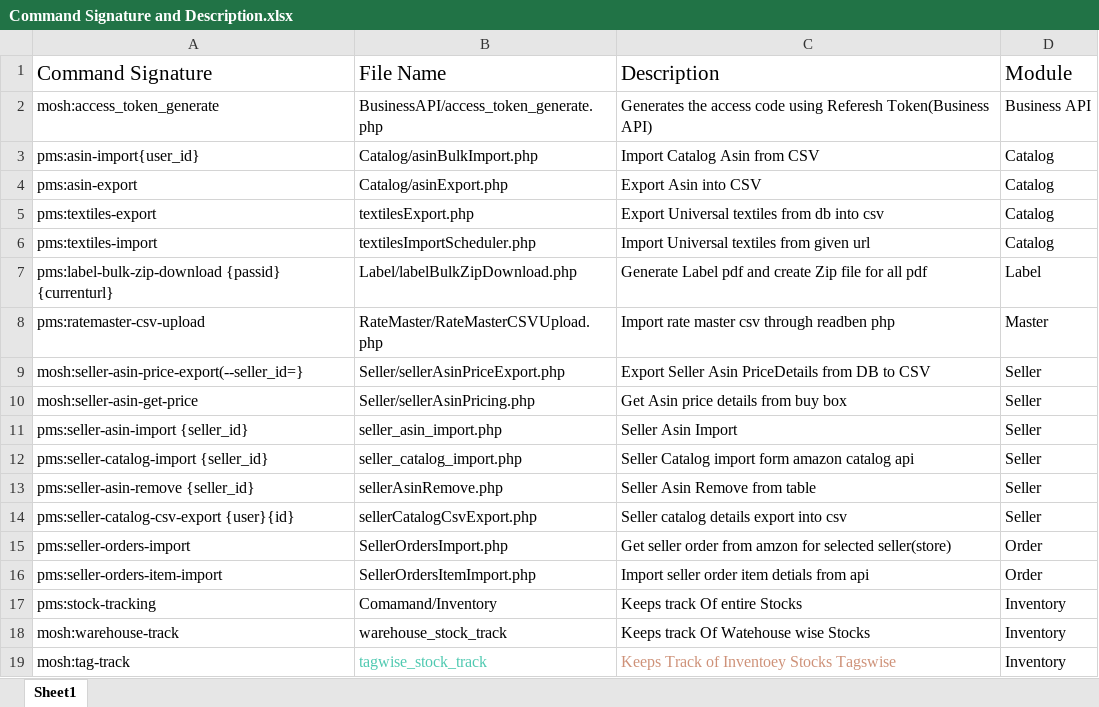
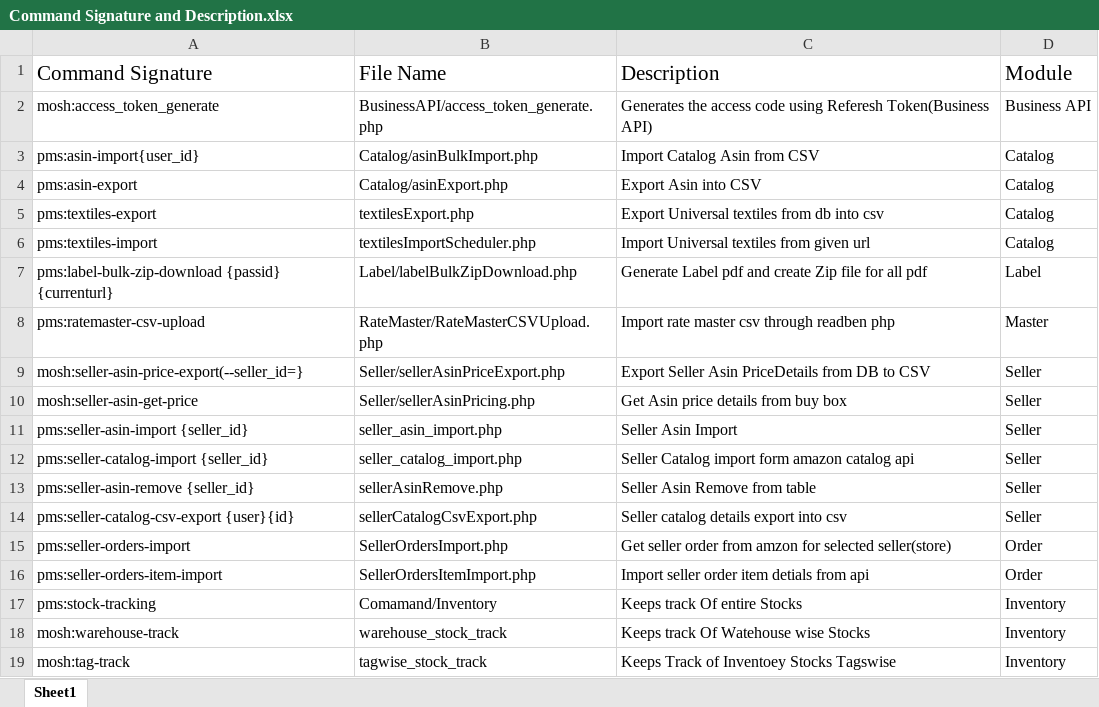
Before and after one commit to thamizhselvanselvan/Amazon-sp-api-laravel, an Excel workbook: mosh/Command Signature and Description.xlsx, sheet Sheet1, drawn as a sheet; values as stored, in another font and other column widths than the file's, no borders; the diff names each change by its address in the sheet, - before the commit and + after, or states it on an @@ line.

Commit message:
excel formate changed

```diff
--- a/mosh/Command Signature and Description.xlsx (sheet Sheet1)
+++ b/mosh/Command Signature and Description.xlsx (sheet Sheet1)
-B19 text colour: #4EC9B0
+B19 text colour: black
-C19 text colour: #CE9178
+C19 text colour: black
```
